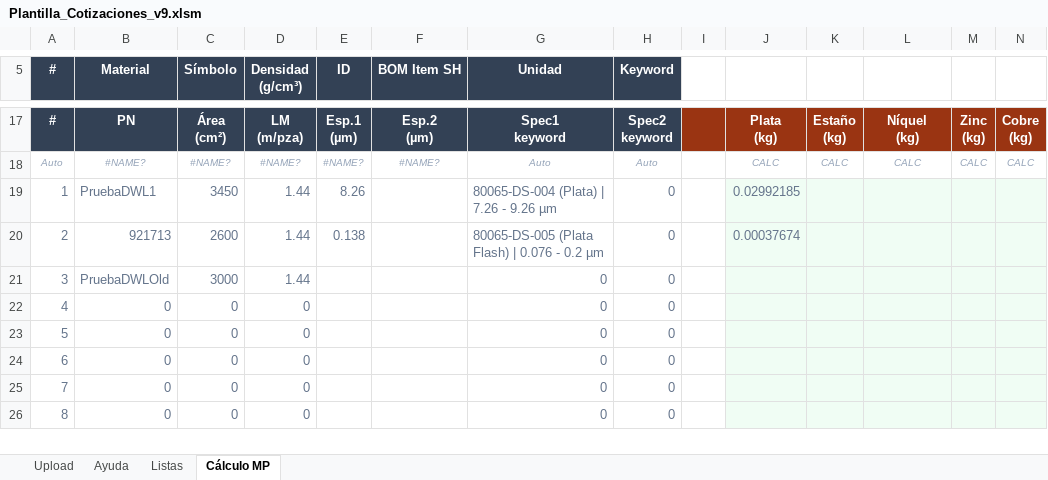
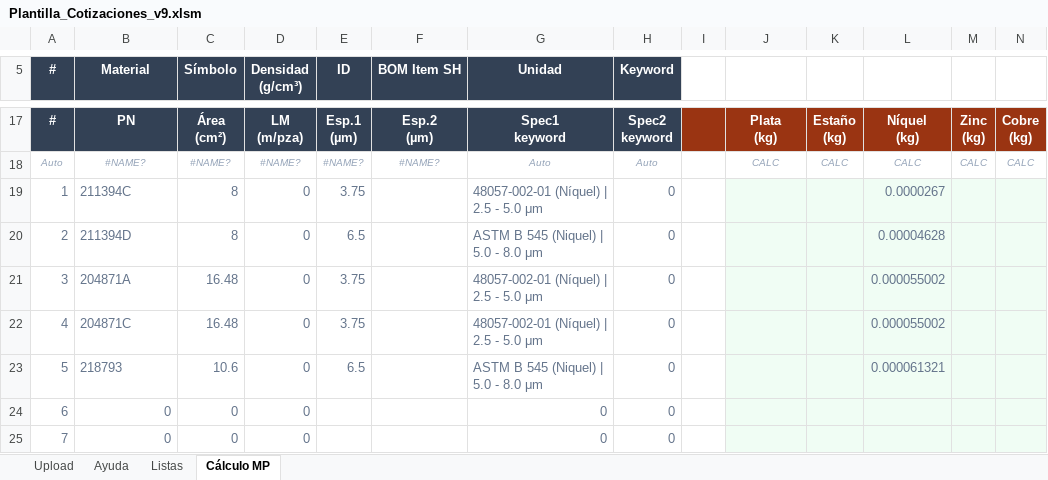
Before and after one commit to oviazcan/SteelheadAutomator, an Excel workbook: remote/templates/Plantilla_Cotizaciones_v9.xlsm, sheet Cálculo MP, drawn as a sheet; only a part is shown, gaps mark what is left out; the shorter side is filled out with more unchanged rows; values as stored, in another font and other column widths than the file's, no borders; removed rows and columns are numbered as before the commit, all else as after; rows hold the shown columns only; the diff names each change by its address in the sheet, - before the commit and + after, or states it on an @@ line.

```diff
--- a/remote/templates/Plantilla_Cotizaciones_v9.xlsm (sheet Cálculo MP)
+++ b/remote/templates/Plantilla_Cotizaciones_v9.xlsm (sheet Cálculo MP)
-row 19: 1 | PruebaDWL1 | 3450 | 1.44 | 8.26 |  | 80065-DS-004 (Plata) | 7.26 - 9.26 µm | 0 |  | 0.02992185
-row 20: 2 | 921713 | 2600 | 1.44 | 0.138 |  | 80065-DS-005 (Plata Flash) | 0.076 - 0.2 µm | 0 |  | 0.00037674
-row 21: 3 | PruebaDWLOld | 3000 | 1.44 |  |  | 0 | 0
+row 19: 1 | 211394C | 8 | 0 | 3.75 |  | 48057-002-01 (Níquel) | 2.5 - 5.0 μm | 0 |  |  |  | 0.0000267
+row 20: 2 | 211394D | 8 | 0 | 6.5 |  | ASTM B 545 (Niquel) | 5.0 - 8.0 μm | 0 |  |  |  | 0.00004628
+row 21: 3 | 204871A | 16.48 | 0 | 3.75 |  | 48057-002-01 (Níquel) | 2.5 - 5.0 μm | 0 |  |  |  | 0.000055002
-B22 (Material): 0
+B22 (Material): 204871C
-C22 (Símbolo): 0
+C22 (Símbolo): 16.48
-E22 (ID): (empty)
+E22 (ID): 3.75
-G22 (Unidad): 0
+G22 (Unidad): 48057-002-01 (Níquel) | 2.5 - 5.0 μm
-L22: (empty)
+L22: 0.000055002
-B23 (Material): 0
+B23 (Material): 218793
-C23 (Símbolo): 0
+C23 (Símbolo): 10.6
-E23 (ID): (empty)
+E23 (ID): 6.5
-G23 (Unidad): 0
+G23 (Unidad): ASTM B 545 (Niquel) | 5.0 - 8.0 μm
-L23: (empty)
+L23: 0.000061321
```
Also changed, not shown: sheet Listas, sheet Upload, formulas that keep their value, charts or pictures, 1 other file.
